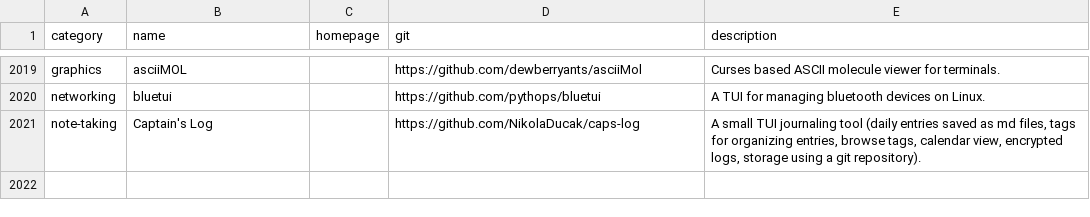
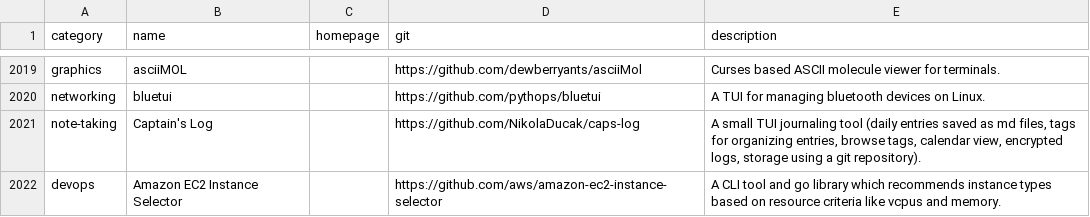
Before and after one commit to toolleeo/awesome-cli-apps-in-a-csv, a CSV file: data/apps.csv, drawn as a sheet; only a part is shown, gaps mark what is left out.

Commit message:
add: Amazon EC2 Instance Selector

```diff
--- a/data/apps.csv
+++ b/data/apps.csv
@@ -2021 +2021,2 @@ networking,bluetui,,https://github.com/pythops/bluetui,A TUI for managing blueto
 note-taking,Captain's Log,,https://github.com/NikolaDucak/caps-log,"A small TUI journaling tool (daily entries saved as md files, tags for organizing entries, browse tags, calendar view, encrypted logs, storage using a git repository)."
+devops,Amazon EC2 Instance Selector,,https://github.com/aws/amazon-ec2-instance-selector,A CLI tool and go library which recommends instance types based on resource criteria like vcpus and memory.
```
